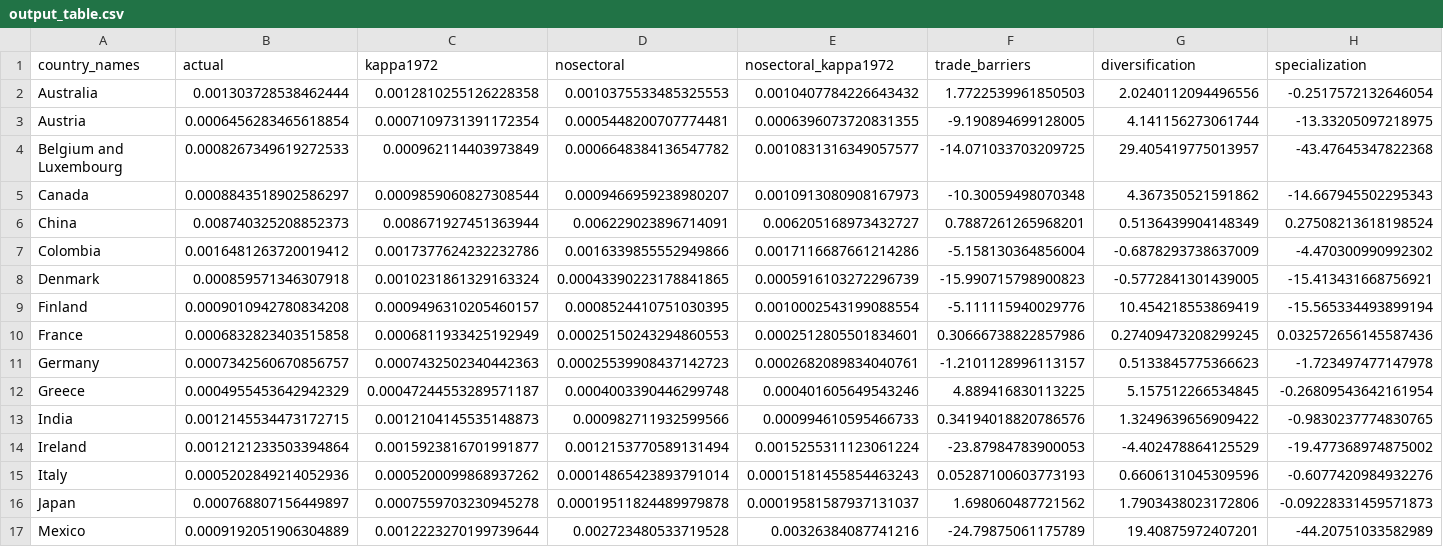
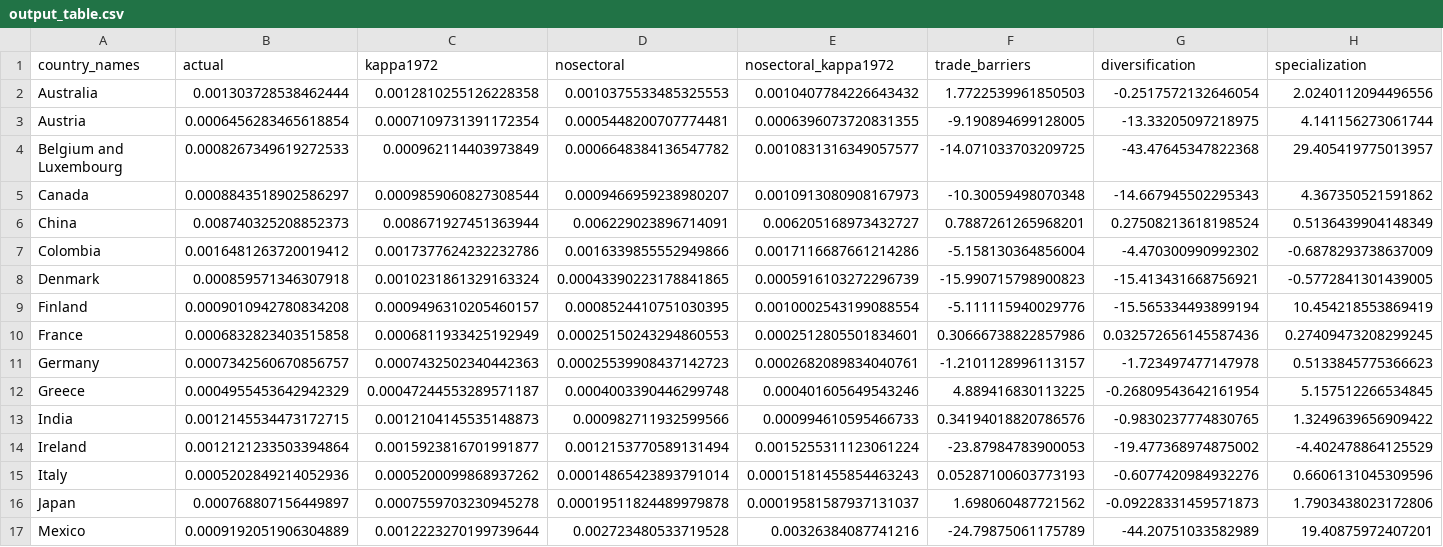
Before and after one commit to korenmiklos/impvol-julia, a CSV file: experiments/no_io_linkages/output_table.csv, drawn as a sheet; only a part is shown; the diff covers the shown part only.

```diff
--- a/experiments/no_io_linkages/output_table.csv
+++ b/experiments/no_io_linkages/output_table.csv
@@ -1,17 +1,17 @@
 country_names,actual,kappa1972,nosectoral,nosectoral_kappa1972,trade_barriers,diversification,specialization
-Australia,0.001303728538462444,0.0012810255126228358,0.0010375533485325553,0.0010407784226643432,1.7722539961850503,2.0240112094496556,-0.2517572132646054
-Austria,0.0006456283465618854,0.0007109731391172354,0.0005448200707774481,0.0006396073720831355,-9.190894699128005,4.141156273061744,-13.33205097218975
-Belgium and Luxembourg,0.0008267349619272533,0.000962114403973849,0.0006648384136547782,0.0010831316349057577,-14.071033703209725,29.405419775013957,-43.47645347822368
-Canada,0.0008843518902586297,0.0009859060827308544,0.0009466959238980207,0.0010913080908167973,-10.30059498070348,4.367350521591862,-14.667945502295343
-China,0.008740325208852373,0.008671927451363944,0.006229023896714091,0.006205168973432727,0.7887261265968201,0.5136439904148349,0.27508213618198524
-Colombia,0.0016481263720019412,0.0017377624232232786,0.0016339855552949866,0.0017116687661214286,-5.158130364856004,-0.6878293738637009,-4.470300990992302
-Denmark,0.000859571346307918,0.0010231861329163324,0.00043390223178841865,0.0005916103272296739,-15.990715798900823,-0.5772841301439005,-15.413431668756921
-Finland,0.0009010942780834208,0.0009496310205460157,0.0008524410751030395,0.0010002543199088554,-5.111115940029776,10.454218553869419,-15.565334493899194
-France,0.0006832823403515858,0.0006811933425192949,0.00025150243294860553,0.0002512805501834601,0.30666738822857986,0.27409473208299245,0.032572656145587436
-Germany,0.0007342560670856757,0.0007432502340442363,0.00025539908437142723,0.0002682089834040761,-1.2101128996113157,0.5133845775366623,-1.723497477147978
-Greece,0.0004955453642942329,0.00047244553289571187,0.0004003390446299748,0.000401605649543246,4.889416830113225,5.157512266534845,-0.26809543642161954
-India,0.0012145534473172715,0.0012104145535148873,0.000982711932599566,0.000994610595466733,0.34194018820786576,1.3249639656909422,-0.9830237774830765
-Ireland,0.0012121233503394864,0.0015923816701991877,0.0012153770589131494,0.0015255311123061224,-23.87984783900053,-4.402478864125529,-19.477368974875002
-Italy,0.0005202849214052936,0.0005200099868937262,0.00014865423893791014,0.00015181455854463243,0.05287100603773193,0.6606131045309596,-0.6077420984932276
-Japan,0.000768807156449897,0.0007559703230945278,0.00019511824489979878,0.00019581587937131037,1.698060487721562,1.7903438023172806,-0.09228331459571873
-Mexico,0.0009192051906304889,0.0012223270199739644,0.002723480533719528,0.00326384087741216,-24.79875061175789,19.40875972407201,-44.20751033582989
+Australia,0.001303728538462444,0.0012810255126228358,0.0010375533485325553,0.0010407784226643432,1.7722539961850503,-0.2517572132646054,2.0240112094496556
+Austria,0.0006456283465618854,0.0007109731391172354,0.0005448200707774481,0.0006396073720831355,-9.190894699128005,-13.33205097218975,4.141156273061744
+Belgium and Luxembourg,0.0008267349619272533,0.000962114403973849,0.0006648384136547782,0.0010831316349057577,-14.071033703209725,-43.47645347822368,29.405419775013957
+Canada,0.0008843518902586297,0.0009859060827308544,0.0009466959238980207,0.0010913080908167973,-10.30059498070348,-14.667945502295343,4.367350521591862
+China,0.008740325208852373,0.008671927451363944,0.006229023896714091,0.006205168973432727,0.7887261265968201,0.27508213618198524,0.5136439904148349
+Colombia,0.0016481263720019412,0.0017377624232232786,0.0016339855552949866,0.0017116687661214286,-5.158130364856004,-4.470300990992302,-0.6878293738637009
+Denmark,0.000859571346307918,0.0010231861329163324,0.00043390223178841865,0.0005916103272296739,-15.990715798900823,-15.413431668756921,-0.5772841301439005
+Finland,0.0009010942780834208,0.0009496310205460157,0.0008524410751030395,0.0010002543199088554,-5.111115940029776,-15.565334493899194,10.454218553869419
+France,0.0006832823403515858,0.0006811933425192949,0.00025150243294860553,0.0002512805501834601,0.30666738822857986,0.032572656145587436,0.27409473208299245
+Germany,0.0007342560670856757,0.0007432502340442363,0.00025539908437142723,0.0002682089834040761,-1.2101128996113157,-1.723497477147978,0.5133845775366623
+Greece,0.0004955453642942329,0.00047244553289571187,0.0004003390446299748,0.000401605649543246,4.889416830113225,-0.26809543642161954,5.157512266534845
+India,0.0012145534473172715,0.0012104145535148873,0.000982711932599566,0.000994610595466733,0.34194018820786576,-0.9830237774830765,1.3249639656909422
+Ireland,0.0012121233503394864,0.0015923816701991877,0.0012153770589131494,0.0015255311123061224,-23.87984783900053,-19.477368974875002,-4.402478864125529
+Italy,0.0005202849214052936,0.0005200099868937262,0.00014865423893791014,0.00015181455854463243,0.05287100603773193,-0.6077420984932276,0.6606131045309596
+Japan,0.000768807156449897,0.0007559703230945278,0.00019511824489979878,0.00019581587937131037,1.698060487721562,-0.09228331459571873,1.7903438023172806
+Mexico,0.0009192051906304889,0.0012223270199739644,0.002723480533719528,0.00326384087741216,-24.79875061175789,-44.20751033582989,19.40875972407201
```
Also changed, not shown: 18 edited cells elsewhere in this file, experiments/CES05/output_table.csv, experiments/CES2/output_table.csv, 5 other files.
